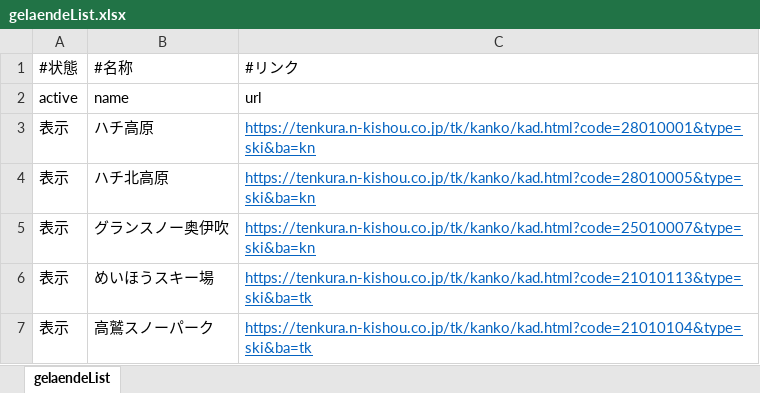
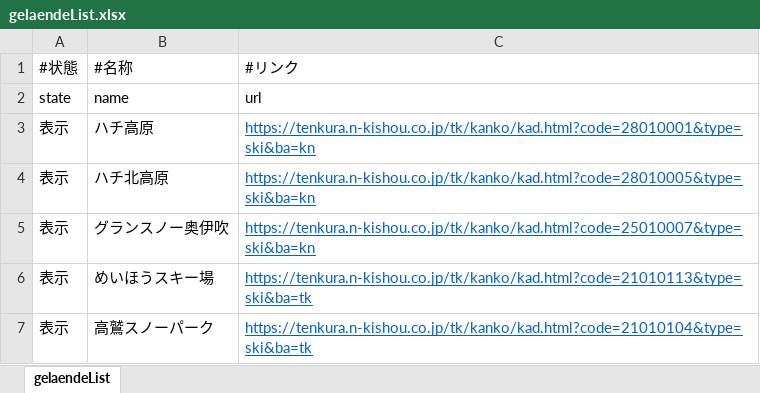
Before and after one commit to kanzakirei/snow, an Excel workbook: dev/json/gelaendeList.xlsx, sheet gelaendeList, drawn as a sheet; values as stored, in another font and other column widths than the file's, no borders; the diff names each change by its address in the sheet, - before the commit and + after, or states it on an @@ line.

```diff
--- a/dev/json/gelaendeList.xlsx (sheet gelaendeList)
+++ b/dev/json/gelaendeList.xlsx (sheet gelaendeList)
-A2: active
+A2: state
```
Also changed, not shown: 1 other file.
